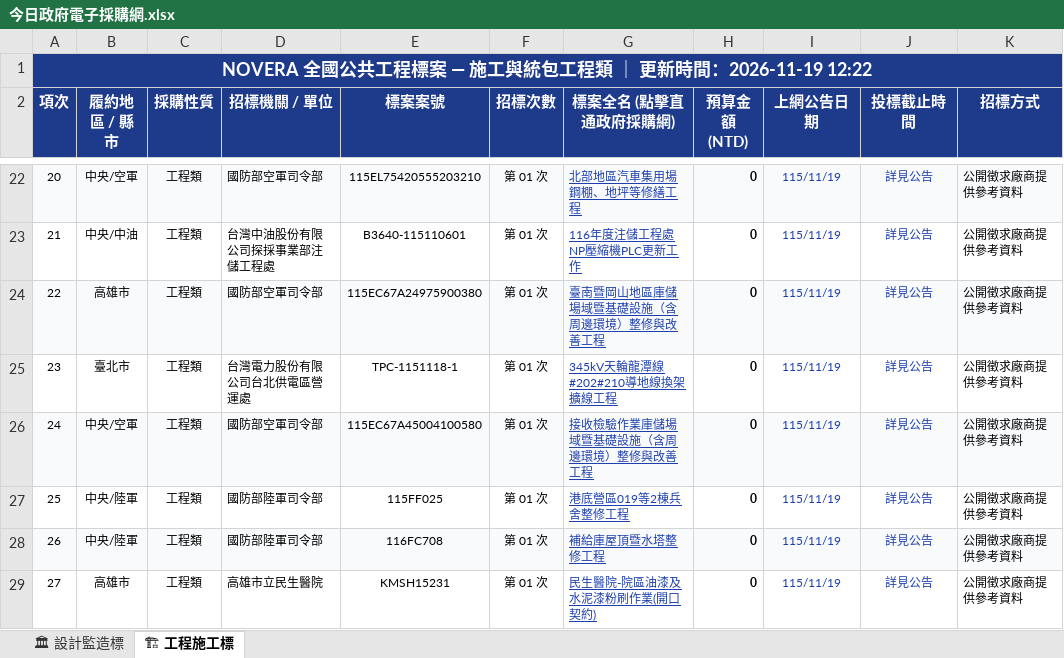
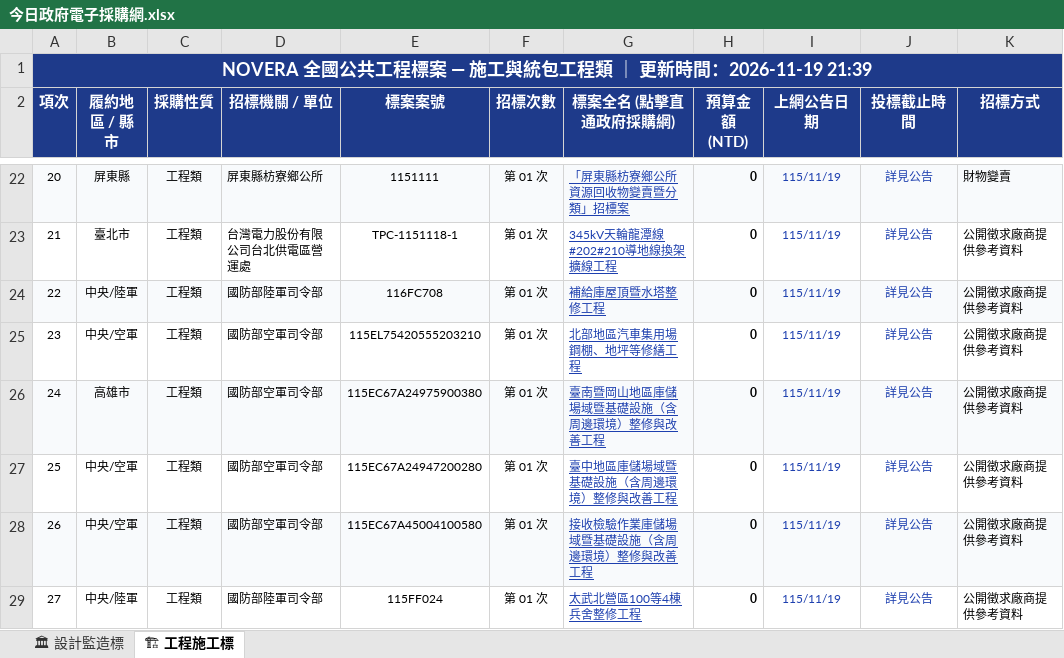
Before and after one commit to gardenai0222-a11y/gardenai0222-a11y.github.io, an Excel workbook: 今日政府電子採購網.xlsx, sheet 🏗 工程施工標, drawn as a sheet; only a part is shown, gaps mark what is left out; values as stored, in another font and other column widths than the file's, no borders; the diff covers the shown part only; the diff names each change by its address in the sheet, - before the commit and + after, or states it on an @@ line.

```diff
--- a/今日政府電子採購網.xlsx (sheet 🏗 工程施工標)
+++ b/今日政府電子採購網.xlsx (sheet 🏗 工程施工標)
-A1 (項次): …時間：2026-11-19 12:22
+A1 (項次): …時間：2026-11-19 21:39
-B22 (履約地區 / 縣市): 中央/空軍
+B22 (履約地區 / 縣市): 屏東縣
-D22 (招標機關 / 單位): 國防部空軍司令部
+D22 (招標機關 / 單位): 屏東縣枋寮鄉公所
-E22 (標案案號): 115EL75420555203210
+E22 (標案案號): 1151111
-G22 (標案全名 (點擊直通政府採購網)): 北部地區汽車集用場鋼棚、地坪等修繕工程
+G22 (標案全名 (點擊直通政府採購網)): 「屏東縣枋寮鄉公所資源回收物變賣暨分類」招標案
-K22 (招標方式): 公開徵求廠商提供參考資料
+K22 (招標方式): 財物變賣
-B23 (履約地區 / 縣市): 中央/中油
+B23 (履約地區 / 縣市): 臺北市
-D23 (招標機關 / 單位): 台灣中油股份有限公司探採事業部注儲工程處
+D23 (招標機關 / 單位): 台灣電力股份有限公司台北供電區營運處
-E23 (標案案號): B3640-115110601
+E23 (標案案號): TPC-1151118-1
-G23 (標案全名 (點擊直通政府採購網)): 116年度注儲工程處NP壓縮機PLC更新工作
+G23 (標案全名 (點擊直通政府採購網)): 345kV天輪龍潭線#202#210導地線換架擴線工程
-B24 (履約地區 / 縣市): 高雄市
+B24 (履約地區 / 縣市): 中央/陸軍
-D24 (招標機關 / 單位): 國防部空軍司令部
+D24 (招標機關 / 單位): 國防部陸軍司令部
-E24 (標案案號): 115EC67A24975900380
+E24 (標案案號): 116FC708
-G24 (標案全名 (點擊直通政府採購網)): 臺南暨岡山地區庫儲場域暨基礎設施（含周邊環境）整修與改善工程
+G24 (標案全名 (點擊直通政府採購網)): 補給庫屋頂暨水塔整修工程
-B25 (履約地區 / 縣市): 臺北市
+B25 (履約地區 / 縣市): 中央/空軍
-D25 (招標機關 / 單位): 台灣電力股份有限公司台北供電區營運處
+D25 (招標機關 / 單位): 國防部空軍司令部
-E25 (標案案號): TPC-1151118-1
+E25 (標案案號): 115EL75420555203210
-G25 (標案全名 (點擊直通政府採購網)): 345kV天輪龍潭線#202#210導地線換架擴線工程
+G25 (標案全名 (點擊直通政府採購網)): 北部地區汽車集用場鋼棚、地坪等修繕工程
-B26 (履約地區 / 縣市): 中央/空軍
+B26 (履約地區 / 縣市): 高雄市
-E26 (標案案號): 115EC67A45004100580
+E26 (標案案號): 115EC67A24975900380
-G26 (標案全名 (點擊直通政府採購網)): 接收檢驗作業庫儲場域暨基礎設施（含周邊環境）整修與改善工程
+G26 (標案全名 (點擊直通政府採購網)): 臺南暨岡山地區庫儲場域暨基礎設施（含周邊環境）整修與改善工程
-B27:B28 (履約地區 / 縣市): 中央/陸軍
+B27:B28 (履約地區 / 縣市): 中央/空軍
-D27:D28 (招標機關 / 單位): 國防部陸軍司令部
+D27:D28 (招標機關 / 單位): 國防部空軍司令部
-E27 (標案案號): 115FF025
+E27 (標案案號): 115EC67A24947200280
-G27 (標案全名 (點擊直通政府採購網)): 港底營區019等2棟兵舍整修工程
+G27 (標案全名 (點擊直通政府採購網)): 臺中地區庫儲場域暨基礎設施（含周邊環境）整修與改善工程
-E28 (標案案號): 116FC708
+E28 (標案案號): 115EC67A45004100580
-G28 (標案全名 (點擊直通政府採購網)): 補給庫屋頂暨水塔整修工程
+G28 (標案全名 (點擊直通政府採購網)): 接收檢驗作業庫儲場域暨基礎設施（含周邊環境）整修與改善工程
-B29 (履約地區 / 縣市): 高雄市
+B29 (履約地區 / 縣市): 中央/陸軍
-D29 (招標機關 / 單位): 高雄市立民生醫院
+D29 (招標機關 / 單位): 國防部陸軍司令部
-E29 (標案案號): KMSH15231
+E29 (標案案號): 115FF024
-G29 (標案全名 (點擊直通政府採購網)): 民生醫院-院區油漆及水泥漆粉刷作業(開口契約)
+G29 (標案全名 (點擊直通政府採購網)): 太武北營區100等4棟兵舍整修工程
```
Also changed, not shown: 642 edited cells elsewhere in this sheet, sheet 🏛 設計監造標, tenders_today.xlsx, 2 other files.
